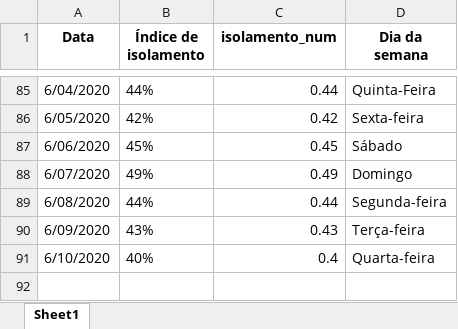
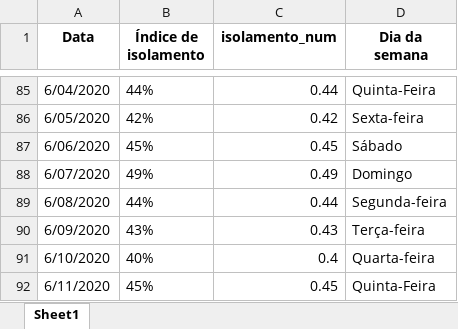
Before and after one commit to Zamariolo/MogiOpenData, an Excel workbook: Dados/dadosIsolamentoMogiGuacu.xlsx, sheet Sheet1, drawn as a sheet; only a part is shown, gaps mark what is left out; values as stored, in another font and other column widths than the file's, no borders; the diff names each change by its address in the sheet, - before the commit and + after, or states it on an @@ line.

```diff
--- a/Dados/dadosIsolamentoMogiGuacu.xlsx (sheet Sheet1)
+++ b/Dados/dadosIsolamentoMogiGuacu.xlsx (sheet Sheet1)
+row 92: 6/11/2020 | 45% | 0.45 | Quinta-Feira
```
Also changed, not shown: Dados/dadosCasosCOVIDMogiGuacu.xlsx, 8 other files.
